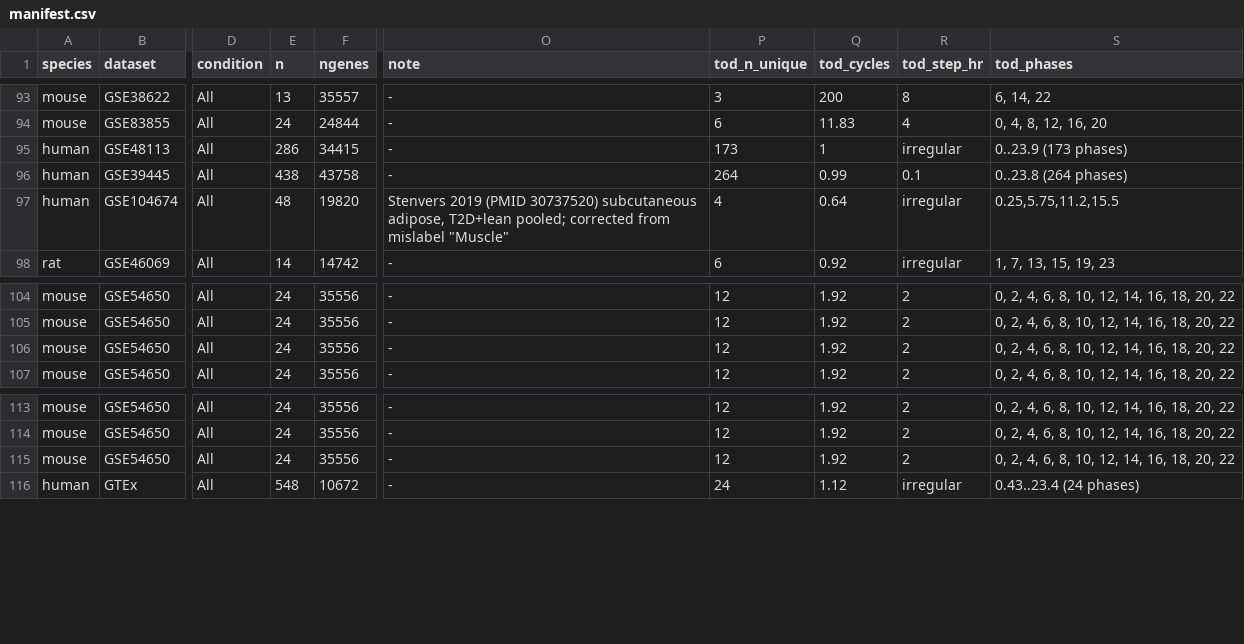
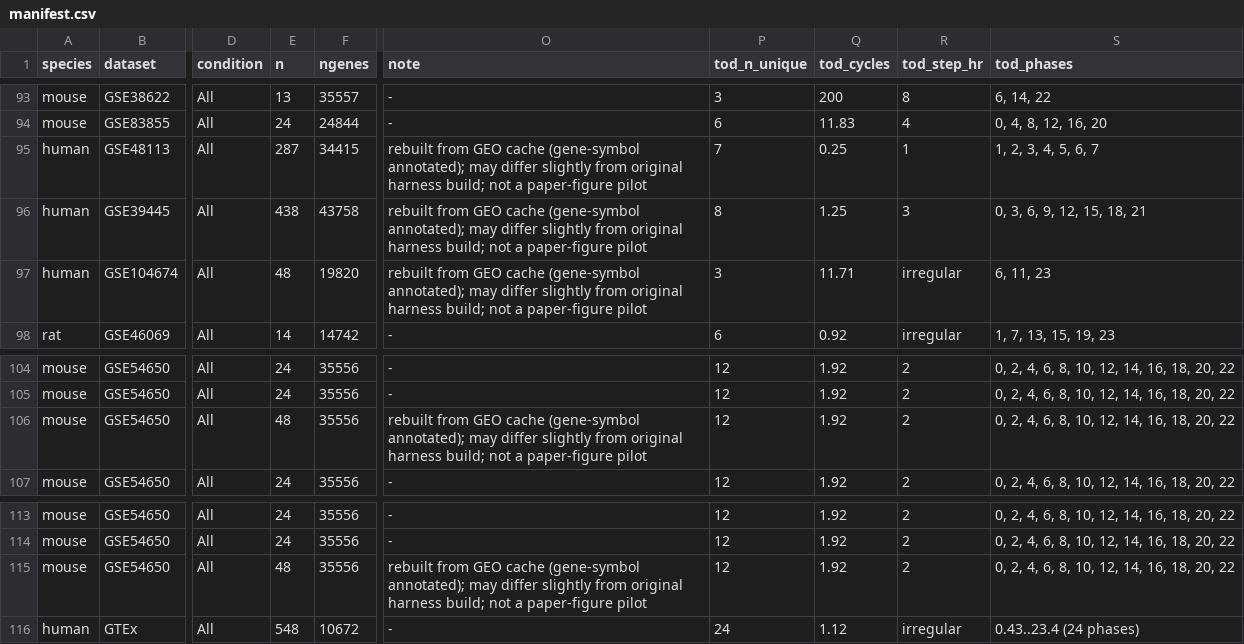
Before and after one commit to quythien/SCP, a CSV file: inst/extdata/pilots/manifest.csv, drawn as a sheet; only a part is shown, gaps mark what is left out; the diff names each change by its address in the sheet, - before the commit and + after, or states it on an @@ line.

Commit message:
Gene+symbol: 5 GEO pilots rebuilt from cache (160/161 enriched)
GSE48113/GSE39445 blood, GSE104674 adipose (clock-gene symbols NR1D2/PER3/...),
GSE54650 BFAT/WFAT rebuilt from GEO cache + probe->symbol mapping. Manifest noted
as cache rebuilds (may differ slightly from original; not paper-figure pilots).
GSE10644 colon (1/161) left as working original - cache matrix unparseable.
All 161 load + app pilot_summary verified zero NAs; spot sims surface clock genes
(NR1D1/ARNTL/NR1D2) as top hits.

```diff
--- a/inst/extdata/pilots/manifest.csv
+++ b/inst/extdata/pilots/manifest.csv
-E95 (n): 286
+E95 (n): 287
-O95:O96 (note): -
+O95:O96 (note): rebuilt from GEO cache (gene-symbol annotated); may differ slightly from original harness build; not a paper-figure pilot
-P95 (tod_n_unique): 173
+P95 (tod_n_unique): 7
-Q95 (tod_cycles): 1
+Q95 (tod_cycles): 0.25
-R95 (tod_step_hr): irregular
+R95 (tod_step_hr): 1
-S95 (tod_phases): 0..23.9 (173 phases)
+S95 (tod_phases): 1, 2, 3, 4, 5, 6, 7
-P96 (tod_n_unique): 264
+P96 (tod_n_unique): 8
-Q96 (tod_cycles): 0.99
+Q96 (tod_cycles): 1.25
-R96 (tod_step_hr): 0.1
+R96 (tod_step_hr): 3
-S96 (tod_phases): 0..23.8 (264 phases)
+S96 (tod_phases): 0, 3, 6, 9, 12, 15, 18, 21
-O97 (note): Stenvers 2019 (PMID 30737520) subcutaneous adipose, T2D+lean pooled; corrected from mislabel "Muscle"
+O97 (note): rebuilt from GEO cache (gene-symbol annotated); may differ slightly from original harness build; not a paper-figure pilot
-P97 (tod_n_unique): 4
+P97 (tod_n_unique): 3
-Q97 (tod_cycles): 0.64
+Q97 (tod_cycles): 11.71
-S97 (tod_phases): 0.25,5.75,11.2,15.5
+S97 (tod_phases): 6, 11, 23
-E106 (n): 24
+E106 (n): 48
-O106 (note): -
+O106 (note): rebuilt from GEO cache (gene-symbol annotated); may differ slightly from original harness build; not a paper-figure pilot
-E115 (n): 24
+E115 (n): 48
-O115 (note): -
+O115 (note): rebuilt from GEO cache (gene-symbol annotated); may differ slightly from original harness build; not a paper-figure pilot
```
Also changed, not shown: summary/tissue_signal_summary.csv, 6 other files.
